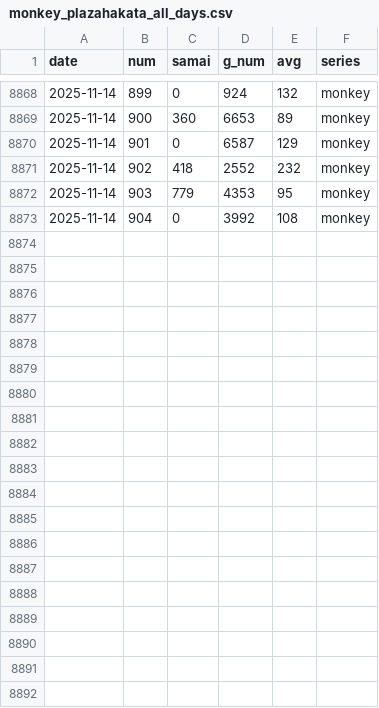
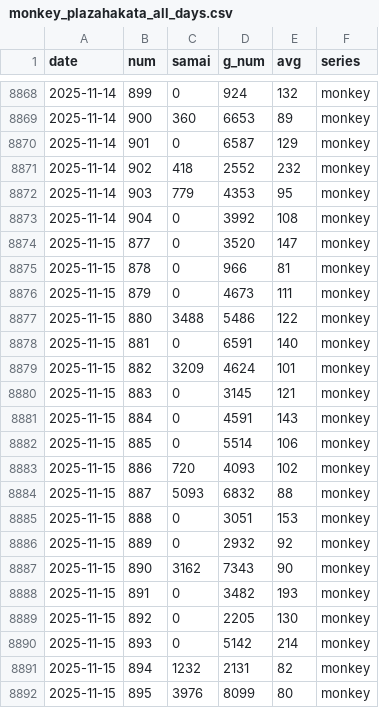
Before and after one commit to kaizo1amida33/naniutsu, a CSV file: monkey_plazahakata_all_days.csv, drawn as a sheet; only a part is shown, gaps mark what is left out; the diff covers the shown part only; the diff names each change by its address in the sheet, - before the commit and + after, or states it on an @@ line.

```diff
--- a/monkey_plazahakata_all_days.csv
+++ b/monkey_plazahakata_all_days.csv
+row 8874: 2025-11-15 | 877 | 0 | 3520 | 147 | monkey
+row 8875: 2025-11-15 | 878 | 0 | 966 | 81 | monkey
+row 8876: 2025-11-15 | 879 | 0 | 4673 | 111 | monkey
+row 8877: 2025-11-15 | 880 | 3488 | 5486 | 122 | monkey
+row 8878: 2025-11-15 | 881 | 0 | 6591 | 140 | monkey
+row 8879: 2025-11-15 | 882 | 3209 | 4624 | 101 | monkey
+row 8880: 2025-11-15 | 883 | 0 | 3145 | 121 | monkey
+row 8881: 2025-11-15 | 884 | 0 | 4591 | 143 | monkey
+row 8882: 2025-11-15 | 885 | 0 | 5514 | 106 | monkey
+row 8883: 2025-11-15 | 886 | 720 | 4093 | 102 | monkey
+row 8884: 2025-11-15 | 887 | 5093 | 6832 | 88 | monkey
+row 8885: 2025-11-15 | 888 | 0 | 3051 | 153 | monkey
+row 8886: 2025-11-15 | 889 | 0 | 2932 | 92 | monkey
+row 8887: 2025-11-15 | 890 | 3162 | 7343 | 90 | monkey
+row 8888: 2025-11-15 | 891 | 0 | 3482 | 193 | monkey
+row 8889: 2025-11-15 | 892 | 0 | 2205 | 130 | monkey
+row 8890: 2025-11-15 | 893 | 0 | 5142 | 214 | monkey
+row 8891: 2025-11-15 | 894 | 1232 | 2131 | 82 | monkey
+row 8892: 2025-11-15 | 895 | 3976 | 8099 | 80 | monkey
```
Also changed, not shown: 9 added rows elsewhere in this file, hokuto_plazahakata_all_days.csv, hokuto_test_ge_2025-08-17_v14.csv, 9 other files.
